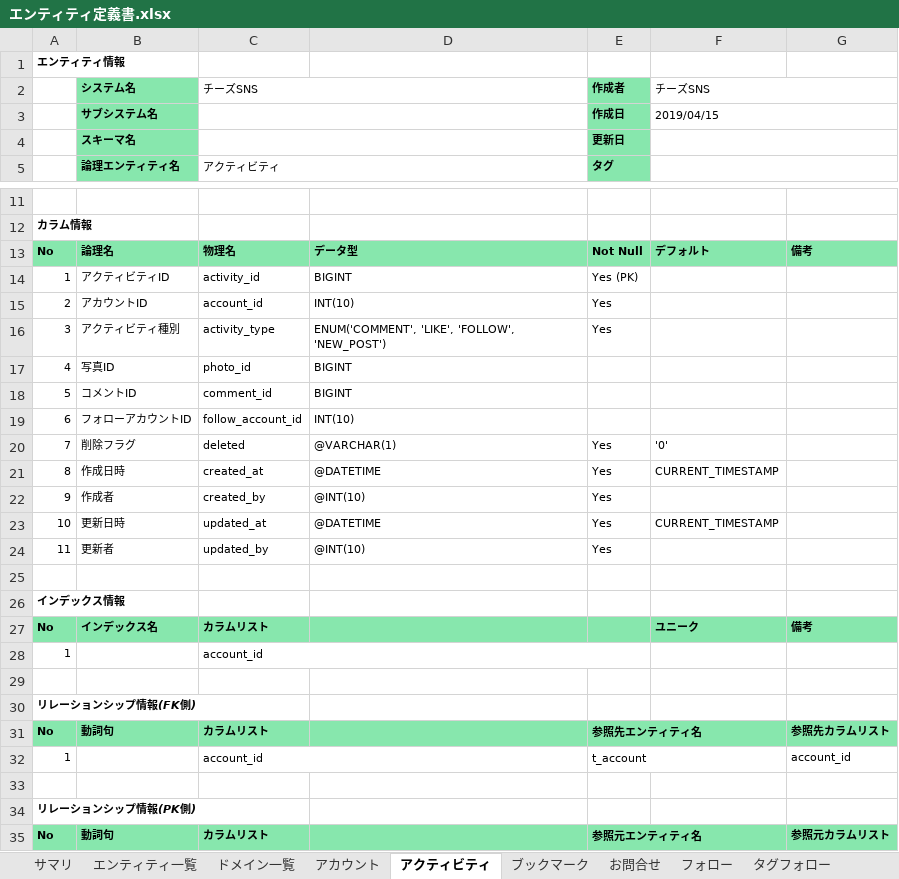
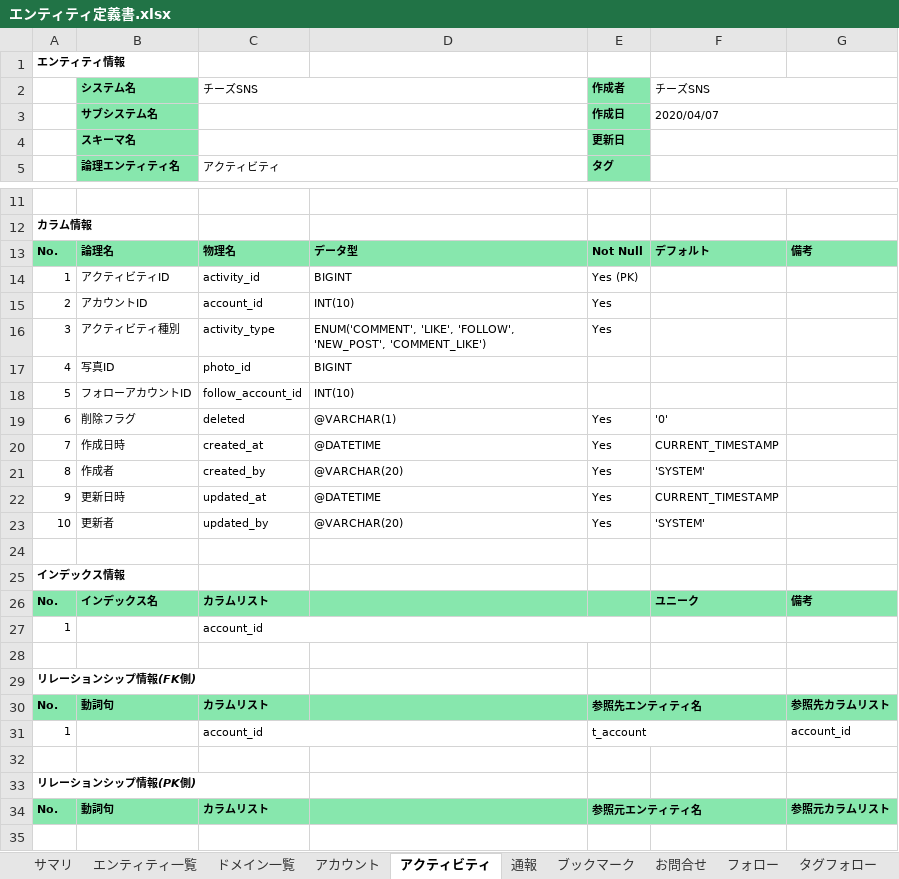
Before and after one commit to pink-elephant2/cheese-sns-api, an Excel workbook: src/main/resources/db/00_doc/エンティティ定義書.xlsx, sheet アクティビティ, drawn as a sheet; only a part is shown, gaps mark what is left out; values as stored, in another font and other column widths than the file's, no borders; removed rows and columns are numbered as before the commit, all else as after; the diff names each change by its address in the sheet, - before the commit and + after, or states it on an @@ line.

```diff
--- a/src/main/resources/db/00_doc/エンティティ定義書.xlsx (sheet アクティビティ)
+++ b/src/main/resources/db/00_doc/エンティティ定義書.xlsx (sheet アクティビティ)
+sheet tab: 通報
-F3: 2019/04/15
+F3: 2020/04/07
-A13: No
+A13: No.
-D16: …'LIKE', 'FOLLOW', 'NEW_POST')
+D16: …'LIKE', 'FOLLOW', 'NEW_POST', 'COMMENT_LIKE')
-row 18: 5 | コメントID | comment_id | BIGINT
-A18: 6
+A18: 5
-A19: 7
+A19: 6
-A20: 8
+A20: 7
-A21: 9
+A21: 8
-D21: @INT(10)
+D21: @VARCHAR(20)
-F21: (empty)
+F21: 'SYSTEM'
-A22: 10
+A22: 9
-A23: 11
+A23: 10
-D23: @INT(10)
+D23: @VARCHAR(20)
-F23: (empty)
+F23: 'SYSTEM'
-A26: No
+A26: No.
-A30: No
+A30: No.
-A34: No
+A34: No.
```
Also changed, not shown: sheet 写真, sheet アカウント, sheet タグ, sheet 写真いいね, sheet ブックマーク, sheet お問合せ, 9 more sheets, other sheet tabs, 2 other files.
